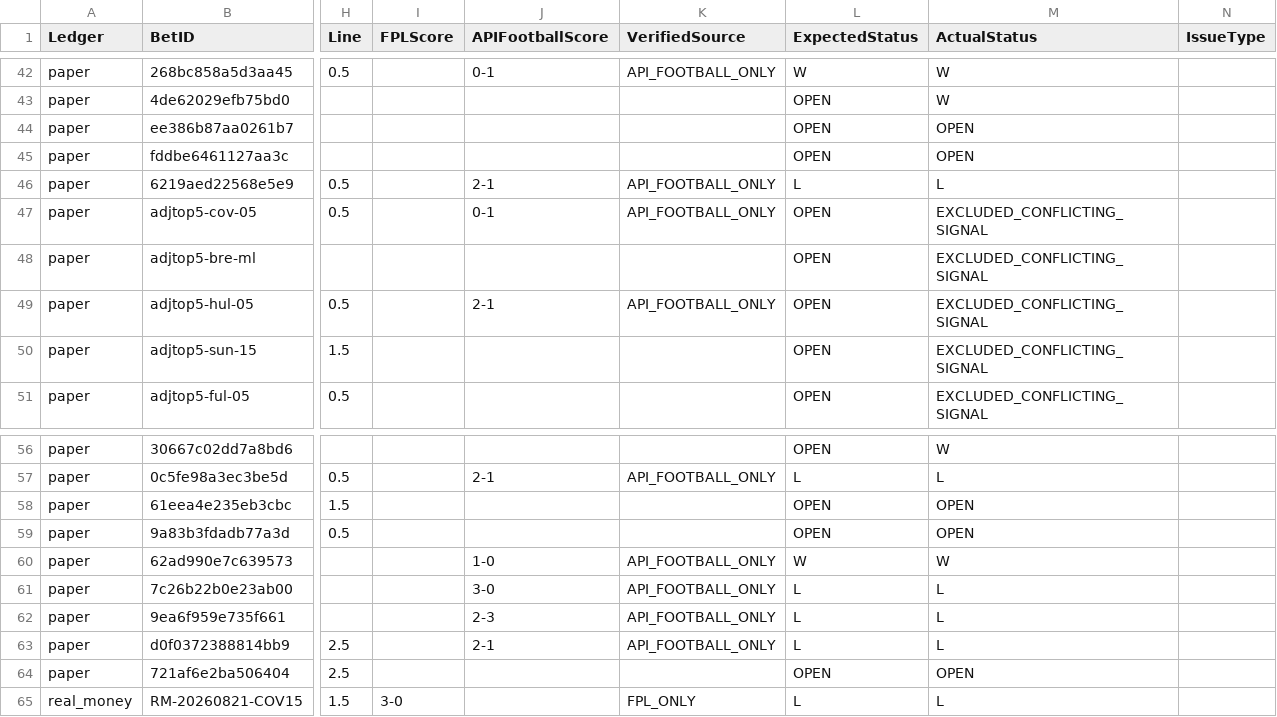
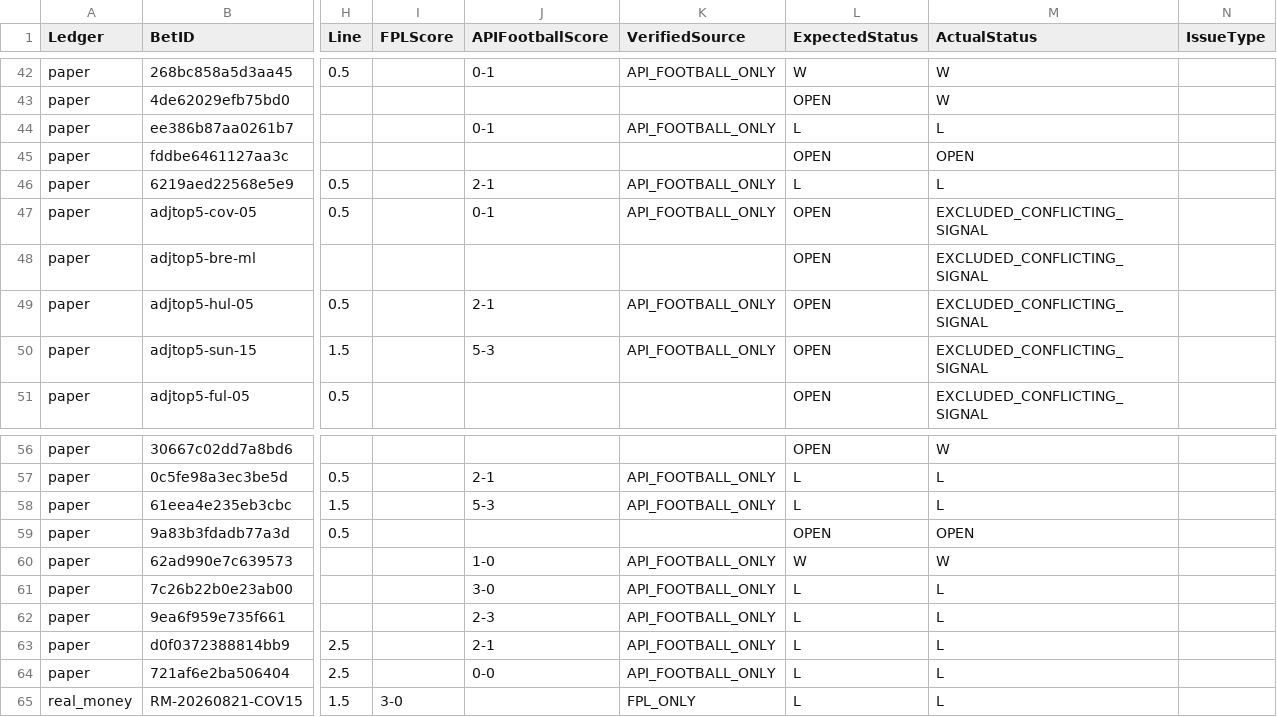
Before and after one commit to mkcesc1988/epl-prediction-engine, a CSV file: data/history/settlement_audit_latest.csv, drawn as a sheet; only a part is shown, gaps mark what is left out; the diff names each change by its address in the sheet, - before the commit and + after, or states it on an @@ line.

```diff
--- a/data/history/settlement_audit_latest.csv
+++ b/data/history/settlement_audit_latest.csv
-J44 (APIFootballScore): (empty)
+J44 (APIFootballScore): 0-1
-K44 (VerifiedSource): (empty)
+K44 (VerifiedSource): API_FOOTBALL_ONLY
-L44 (ExpectedStatus): OPEN
+L44 (ExpectedStatus): L
-M44 (ActualStatus): OPEN
+M44 (ActualStatus): L
-J50 (APIFootballScore): (empty)
+J50 (APIFootballScore): 5-3
-K50 (VerifiedSource): (empty)
+K50 (VerifiedSource): API_FOOTBALL_ONLY
-J58 (APIFootballScore): (empty)
+J58 (APIFootballScore): 5-3
-K58 (VerifiedSource): (empty)
+K58 (VerifiedSource): API_FOOTBALL_ONLY
-L58 (ExpectedStatus): OPEN
+L58 (ExpectedStatus): L
-M58 (ActualStatus): OPEN
+M58 (ActualStatus): L
-J64 (APIFootballScore): (empty)
+J64 (APIFootballScore): 0-0
-K64 (VerifiedSource): (empty)
+K64 (VerifiedSource): API_FOOTBALL_ONLY
-L64 (ExpectedStatus): OPEN
+L64 (ExpectedStatus): L
-M64 (ActualStatus): OPEN
+M64 (ActualStatus): L
```
Also changed, not shown: data/history/auto_bet_ledger.csv, data/history/bet_performance_summary.csv, 2 other files.
